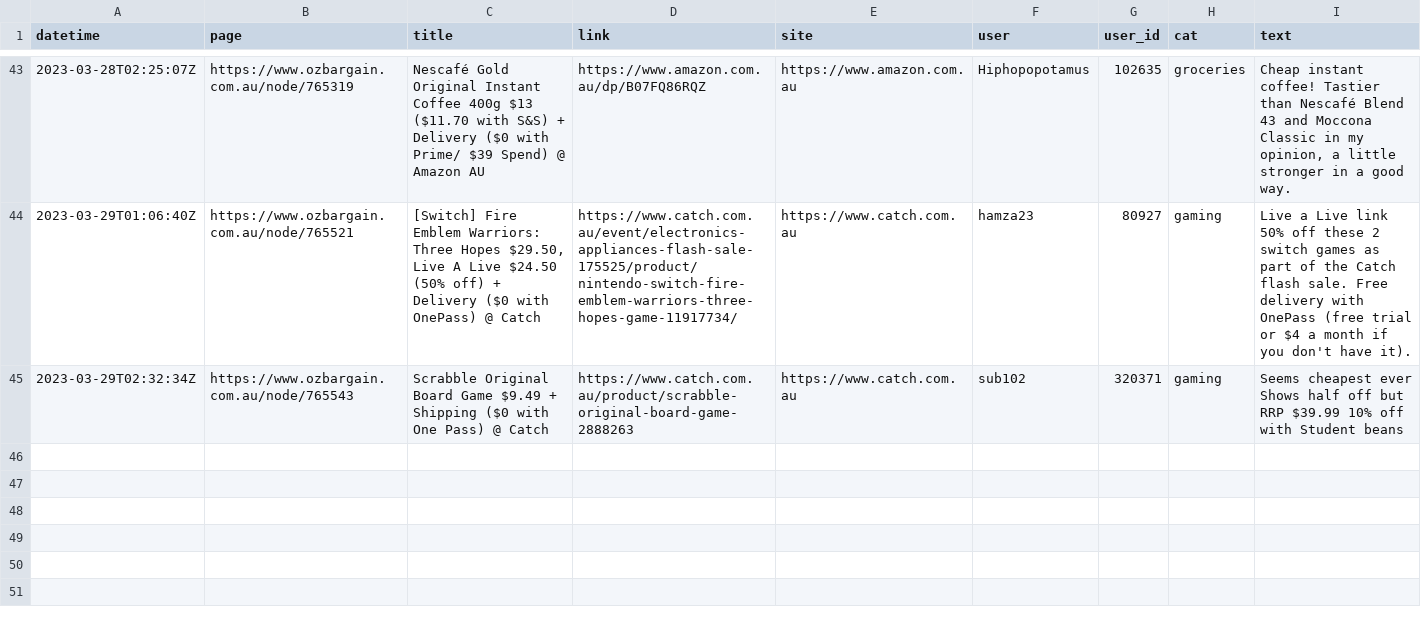
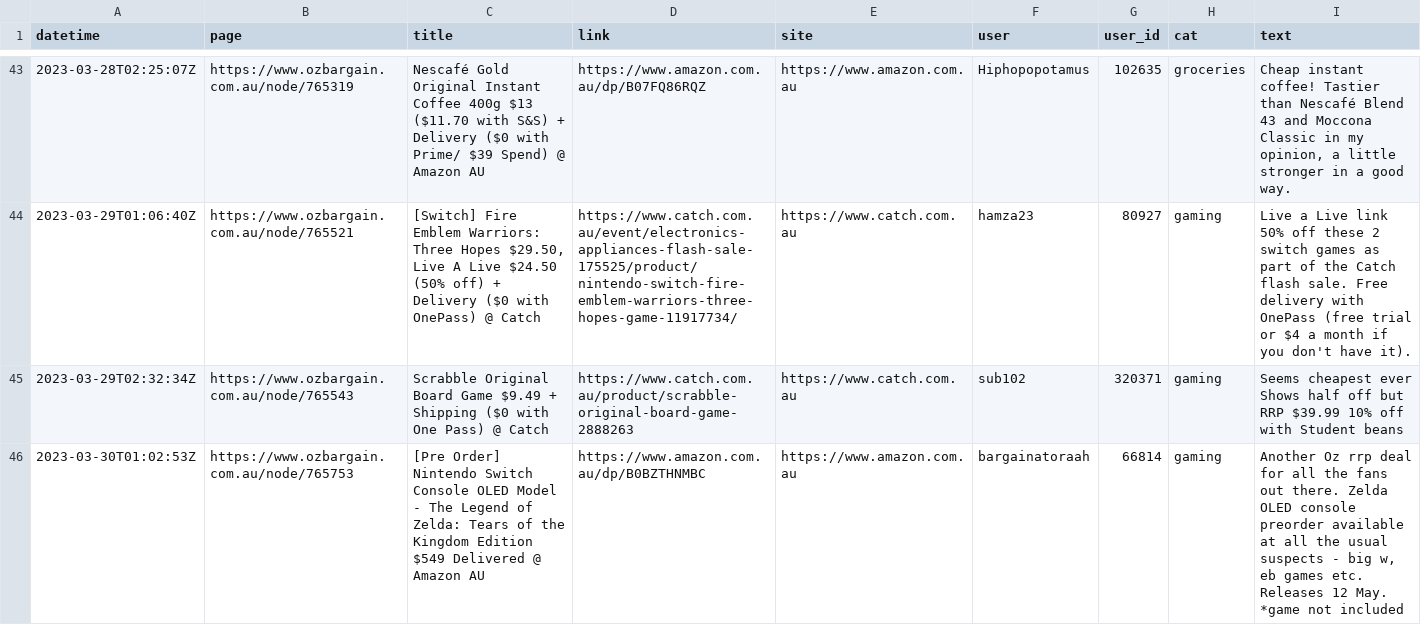
Before and after one commit to ntworthk/car-loans, a CSV file: data/scraped_ob.csv, drawn as a sheet; only a part is shown, gaps mark what is left out; the diff names each change by its address in the sheet, - before the commit and + after, or states it on an @@ line.

Commit message:
refreshing data

```diff
--- a/data/scraped_ob.csv
+++ b/data/scraped_ob.csv
+row 46: 2023-03-30T01:02:53Z | https://www.ozbargain.com.au/node/765753 | [Pre Order] Nintendo Switch Console OLED Model - The Legend of Zelda: Tears of the Kingdom Edition $549 Delivered @ Amazon AU | https://www.amazon.com.au/dp/B0BZTHNMBC | https://www.amazon.com.au | bargainatoraah | 66814 | gaming | Another Oz rrp deal for all the fans out there. Zelda OLED console preorder available at all the usual suspects - big w, eb games etc. Releases 12 May. *game not included
```
Also changed, not shown: 1 other file.
